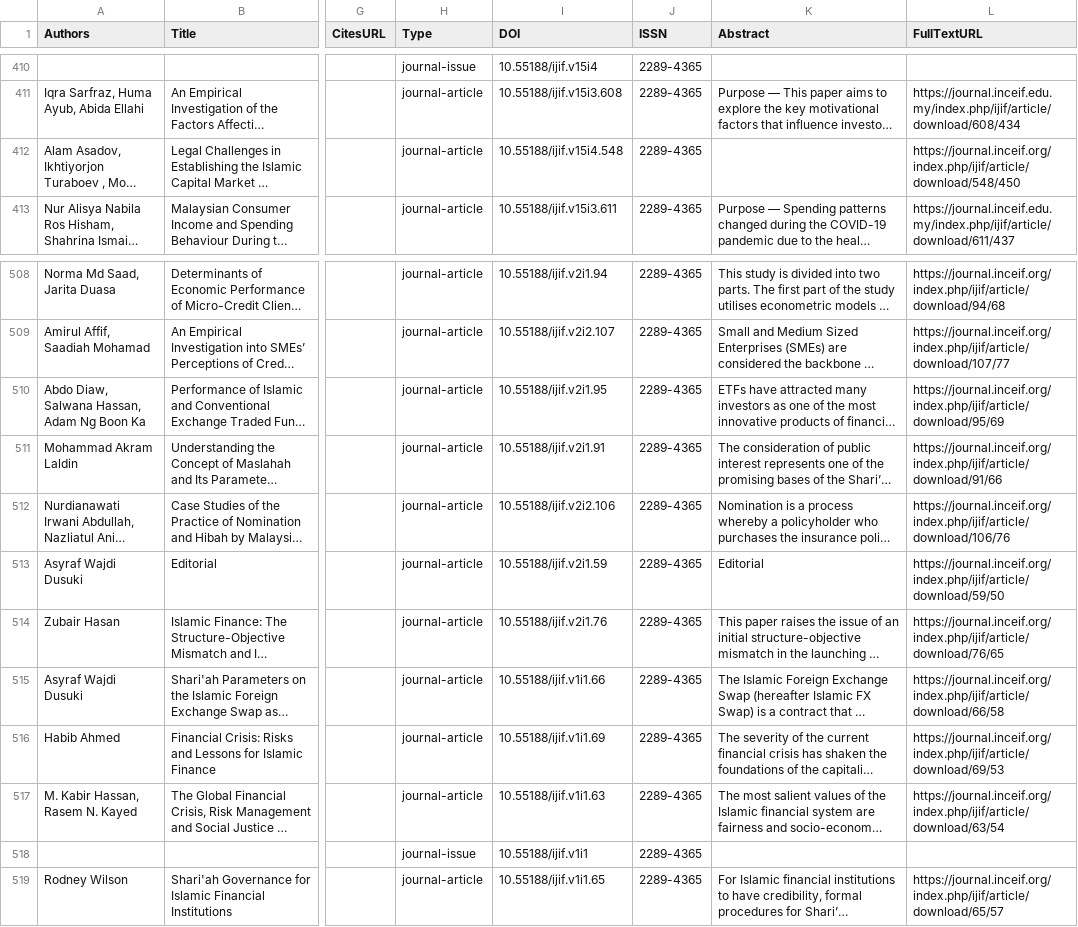
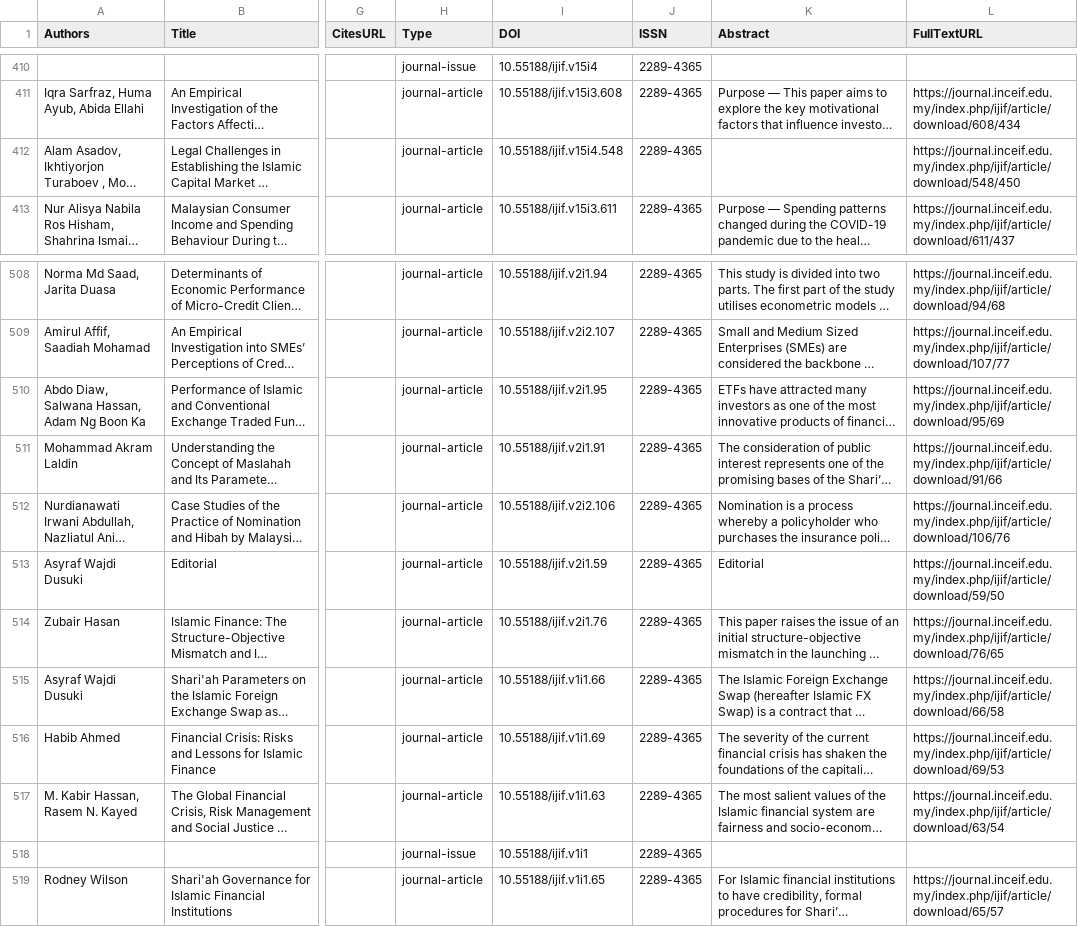
Before and after one commit to anep244/Islamic-Finance-Journal-Finder, a CSV file: IF_data.csv, drawn as a sheet; only a part is shown, gaps mark what is left out; long unchanged cells end in …; the diff covers the shown part only; the diff names each change by its address in the sheet, - before the commit and + after, or states it on an @@ line.

```diff
--- a/IF_data.csv
+++ b/IF_data.csv
-L412 (FullTextURL): https://journal.inceif.org/index.php/ijif/article/download/548/450
+L412 (FullTextURL): https://journal.inceif.edu.my/index.php/ijif/article/download/548/450
-L508 (FullTextURL): https://journal.inceif.org/index.php/ijif/article/download/94/68
+L508 (FullTextURL): https://journal.inceif.edu.my/index.php/ijif/article/download/94/68
-L509 (FullTextURL): https://journal.inceif.org/index.php/ijif/article/download/107/77
+L509 (FullTextURL): https://journal.inceif.edu.my/index.php/ijif/article/download/107/77
-L510 (FullTextURL): https://journal.inceif.org/index.php/ijif/article/download/95/69
+L510 (FullTextURL): https://journal.inceif.edu.my/index.php/ijif/article/download/95/69
-L511 (FullTextURL): https://journal.inceif.org/index.php/ijif/article/download/91/66
+L511 (FullTextURL): https://journal.inceif.edu.my/index.php/ijif/article/download/91/66
-L512 (FullTextURL): https://journal.inceif.org/index.php/ijif/article/download/106/76
+L512 (FullTextURL): https://journal.inceif.edu.my/index.php/ijif/article/download/106/76
-L513 (FullTextURL): https://journal.inceif.org/index.php/ijif/article/download/59/50
+L513 (FullTextURL): https://journal.inceif.edu.my/index.php/ijif/article/download/59/50
-L514 (FullTextURL): https://journal.inceif.org/index.php/ijif/article/download/76/65
+L514 (FullTextURL): https://journal.inceif.edu.my/index.php/ijif/article/download/76/65
-L515 (FullTextURL): https://journal.inceif.org/index.php/ijif/article/download/66/58
+L515 (FullTextURL): https://journal.inceif.edu.my/index.php/ijif/article/download/66/58
-L516 (FullTextURL): https://journal.inceif.org/index.php/ijif/article/download/69/53
+L516 (FullTextURL): https://journal.inceif.edu.my/index.php/ijif/article/download/69/53
-L517 (FullTextURL): https://journal.inceif.org/index.php/ijif/article/download/63/54
+L517 (FullTextURL): https://journal.inceif.edu.my/index.php/ijif/article/download/63/54
-L519 (FullTextURL): https://journal.inceif.org/index.php/ijif/article/download/65/57
+L519 (FullTextURL): https://journal.inceif.edu.my/index.php/ijif/article/download/65/57
```
Also changed, not shown: 18 edited cells elsewhere in this file.
